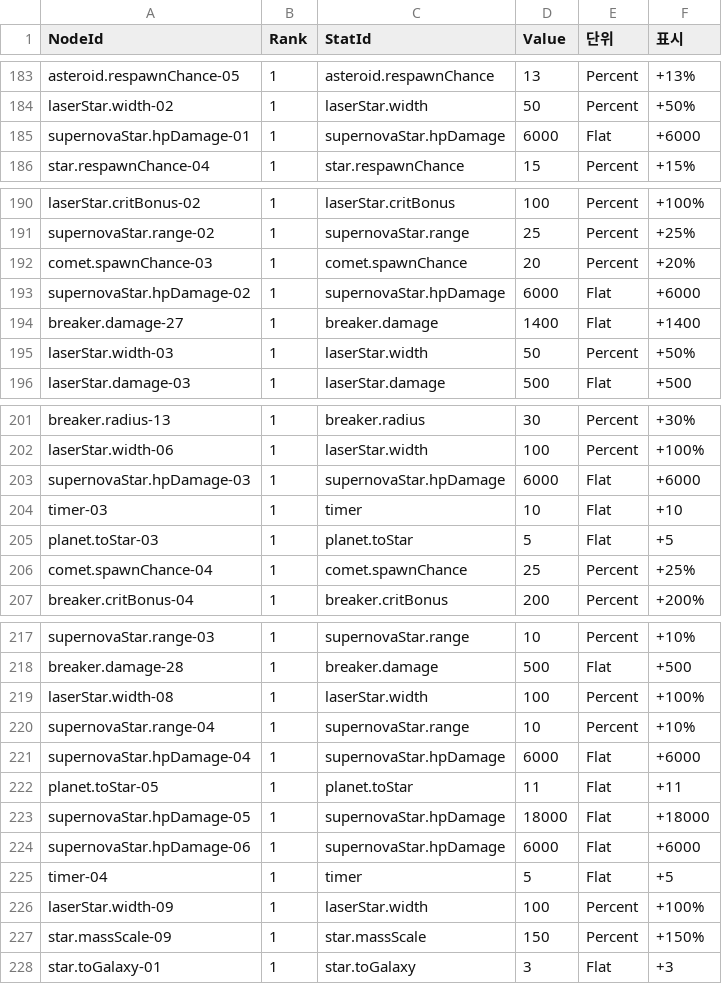
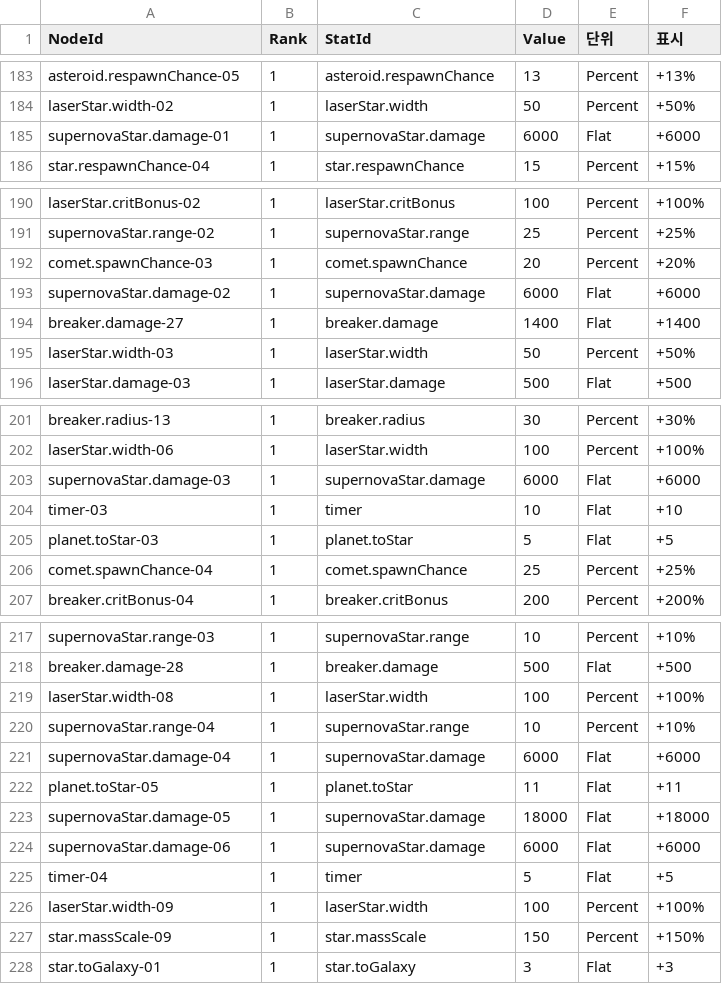
Before and after one commit to 123456789qwaszx/Feed-A-Blackhole-Client, a CSV file: Assets/Data/NodeTable/NodeEffects.csv, drawn as a sheet; only a part is shown, gaps mark what is left out.

```diff
--- a/Assets/Data/NodeTable/NodeEffects.csv
+++ b/Assets/Data/NodeTable/NodeEffects.csv
@@ -184,3 +184,3 @@ asteroid.respawnChance-05,1,asteroid.respawnChance,13,Percent,+13%
 laserStar.width-02,1,laserStar.width,50,Percent,+50%
-supernovaStar.hpDamage-01,1,supernovaStar.hpDamage,6000,Flat,+6000
+supernovaStar.damage-01,1,supernovaStar.damage,6000,Flat,+6000
 star.respawnChance-04,1,star.respawnChance,15,Percent,+15%
@@ -192,3 +192,3 @@ supernovaStar.range-02,1,supernovaStar.range,25,Percent,+25%
 comet.spawnChance-03,1,comet.spawnChance,20,Percent,+20%
-supernovaStar.hpDamage-02,1,supernovaStar.hpDamage,6000,Flat,+6000
+supernovaStar.damage-02,1,supernovaStar.damage,6000,Flat,+6000
 breaker.damage-27,1,breaker.damage,1400,Flat,+1400
@@ -202,3 +202,3 @@ breaker.radius-13,1,breaker.radius,30,Percent,+30%
 laserStar.width-06,1,laserStar.width,100,Percent,+100%
-supernovaStar.hpDamage-03,1,supernovaStar.hpDamage,6000,Flat,+6000
+supernovaStar.damage-03,1,supernovaStar.damage,6000,Flat,+6000
 timer-03,1,timer,10,Flat,+10
@@ -220,6 +220,6 @@ laserStar.width-08,1,laserStar.width,100,Percent,+100%
 supernovaStar.range-04,1,supernovaStar.range,10,Percent,+10%
-supernovaStar.hpDamage-04,1,supernovaStar.hpDamage,6000,Flat,+6000
+supernovaStar.damage-04,1,supernovaStar.damage,6000,Flat,+6000
 planet.toStar-05,1,planet.toStar,11,Flat,+11
-supernovaStar.hpDamage-05,1,supernovaStar.hpDamage,18000,Flat,+18000
-supernovaStar.hpDamage-06,1,supernovaStar.hpDamage,6000,Flat,+6000
+supernovaStar.damage-05,1,supernovaStar.damage,18000,Flat,+18000
+supernovaStar.damage-06,1,supernovaStar.damage,6000,Flat,+6000
 timer-04,1,timer,5,Flat,+5
```
Also changed, not shown: Assets/Data/Localization/UIText.csv, Assets/Data/NodeTable/NodeCost.csv, 11 other files.
